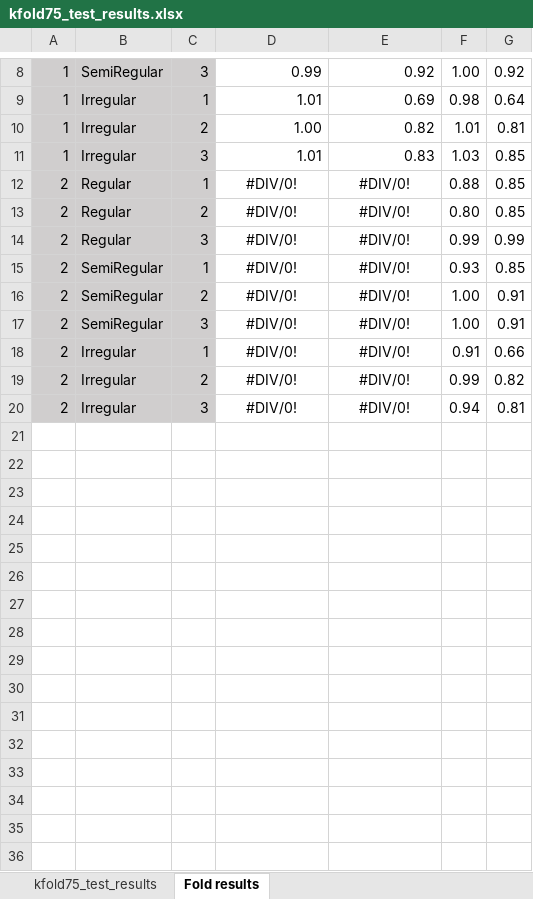
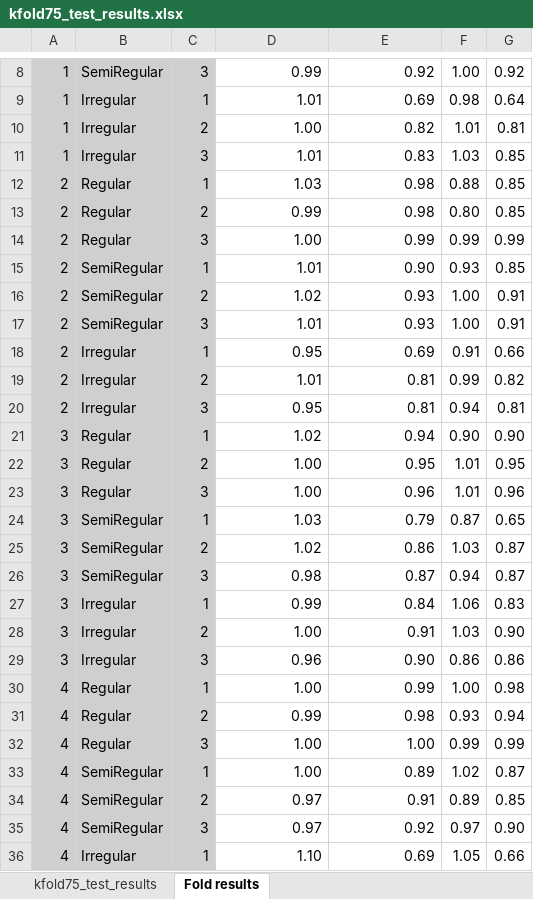
Before and after one commit to acmilandroid/pedometer, an Excel workbook: window_test/results/kfold75_test_results.xlsx, sheet Fold results, drawn as a sheet; only a part is shown, gaps mark what is left out; values as stored, in another font and other column widths than the file's, no borders; the diff covers the shown part only; the diff names each change by its address in the sheet, - before the commit and + after, or states it on an @@ line.

```diff
--- a/window_test/results/kfold75_test_results.xlsx (sheet Fold results)
+++ b/window_test/results/kfold75_test_results.xlsx (sheet Fold results)
-D12: #DIV/0!
+D12: 1.03
-D12:E20 alignment: center
+D12:E20 alignment: right
-E12:E13: #DIV/0!
+E12:E13: 0.98
-D13: #DIV/0!
+D13: 0.99
-D14: #DIV/0!
+D14: 1.00
-E14: #DIV/0!
+E14: 0.99
-D15: #DIV/0!
+D15: 1.01
-E15: #DIV/0!
+E15: 0.90
-D16: #DIV/0!
+D16: 1.02
-E16:E17: #DIV/0!
+E16:E17: 0.93
-D17: #DIV/0!
+D17: 1.01
-D18: #DIV/0!
+D18: 0.95
-E18: #DIV/0!
+E18: 0.69
-D19: #DIV/0!
+D19: 1.01
-E19:E20: #DIV/0!
+E19:E20: 0.81
-D20: #DIV/0!
+D20: 0.95
+row 21: 3 | Regular | 1 | 1.02 | 0.94 | 0.90 | 0.90
+row 22: 3 | Regular | 2 | 1.00 | 0.95 | 1.01 | 0.95
+row 23: 3 | Regular | 3 | 1.00 | 0.96 | 1.01 | 0.96
+row 24: 3 | SemiRegular | 1 | 1.03 | 0.79 | 0.87 | 0.65
+row 25: 3 | SemiRegular | 2 | 1.02 | 0.86 | 1.03 | 0.87
+row 26: 3 | SemiRegular | 3 | 0.98 | 0.87 | 0.94 | 0.87
+row 27: 3 | Irregular | 1 | 0.99 | 0.84 | 1.06 | 0.83
+row 28: 3 | Irregular | 2 | 1.00 | 0.91 | 1.03 | 0.90
+row 29: 3 | Irregular | 3 | 0.96 | 0.90 | 0.86 | 0.86
+row 30: 4 | Regular | 1 | 1.00 | 0.99 | 1.00 | 0.98
+row 31: 4 | Regular | 2 | 0.99 | 0.98 | 0.93 | 0.94
+row 32: 4 | Regular | 3 | 1.00 | 1.00 | 0.99 | 0.99
+row 33: 4 | SemiRegular | 1 | 1.00 | 0.89 | 1.02 | 0.87
+row 34: 4 | SemiRegular | 2 | 0.97 | 0.91 | 0.89 | 0.85
+row 35: 4 | SemiRegular | 3 | 0.97 | 0.92 | 0.97 | 0.90
+row 36: 4 | Irregular | 1 | 1.10 | 0.69 | 1.05 | 0.66
```
Also changed, not shown: 11 added rows, 1 edited cell, cell formats and merged cells elsewhere in this sheet, sheet kfold75_test_results, formulas that keep their value, 1 other file.
